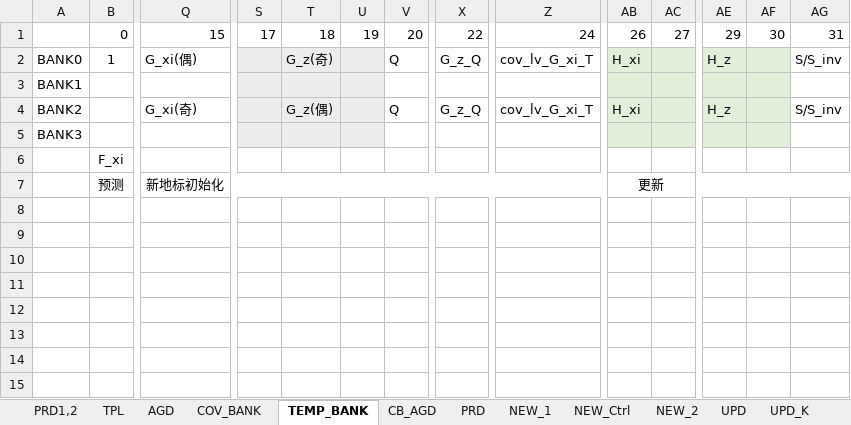
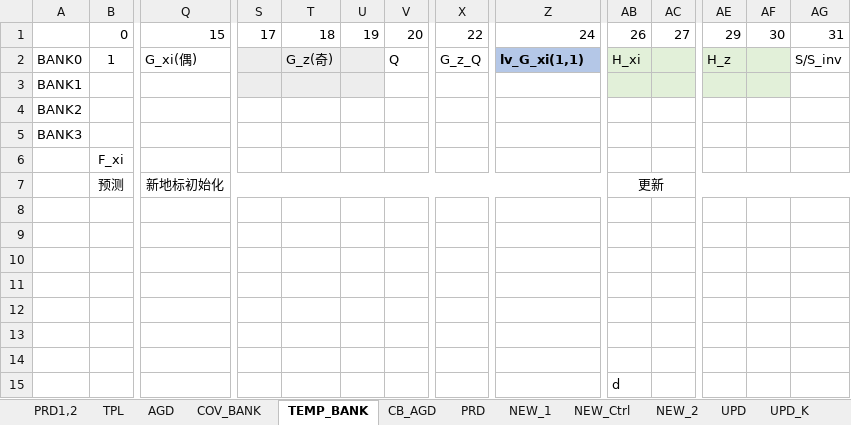
Before and after one commit to olokevin/EKF-SLAM-RTL, an Excel workbook: EKF-SLAM时序图.xlsx, sheet TEMP_BANK, drawn as a sheet; only a part is shown, gaps mark what is left out; values as stored, in another font and other column widths than the file's, no borders; rows hold the shown columns only; the diff names each change by its address in the sheet, - before the commit and + after, or states it on an @@ line.

```diff
--- a/EKF-SLAM时序图.xlsx (sheet TEMP_BANK)
+++ b/EKF-SLAM时序图.xlsx (sheet TEMP_BANK)
-Z2: cov_lv_G_xi_T
+Z2: lv_G_xi(1,1)
@@ Z2 fill: none → #B4C7E7, bold: off → on @@
-Q4: G_xi(奇)
+Q4: (empty)
-S4:U5 fill: #EDEDED
+S4:U5 fill: none
-T4: G_z(偶)
+T4: (empty)
-V4: Q
+V4: (empty)
-X4: G_z_Q
+X4: (empty)
-Z4: cov_lv_G_xi_T
+Z4: (empty)
-AB4: H_xi
+AB4: (empty)
-AB4:AC5 fill: #E2F0D9
+AB4:AC5 fill: none
-AE4: H_z
+AE4: (empty)
-AE4:AF5 fill: #E2F0D9
+AE4:AF5 fill: none
-AG4: S/S_inv
+AG4: (empty)
+row 11: (empty)
+row 12: (empty)
+row 13: (empty)
+row 14: (empty)
+row 15:  |  |  |  |  |  |  |  |  | d
```
Also changed, not shown: sheet NEW_1, sheet NEW_Ctrl, sheet UPD, sheet UPD_LAST, EKF-SLAMv5.0运算统计.xlsx, 3 other files.
